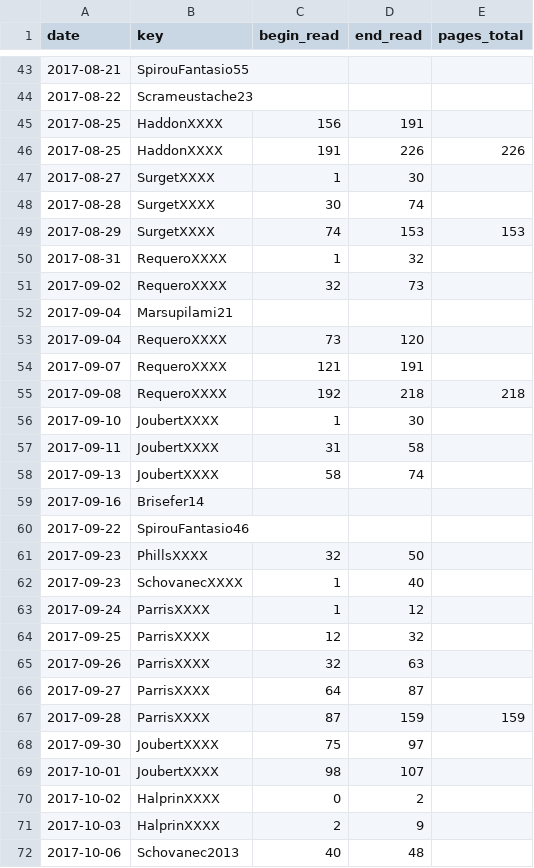
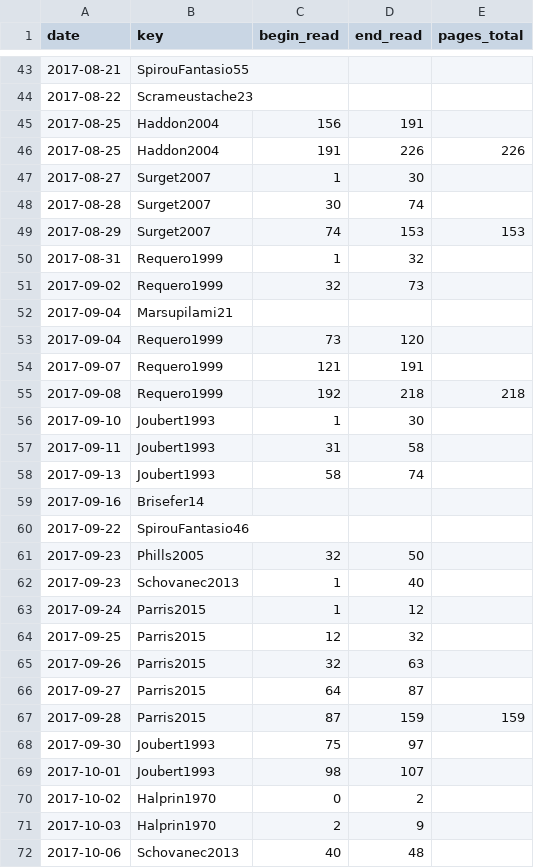
Before and after one commit to gpaumier/reading-log, a CSV file: reading_log_data_2017.csv, drawn as a sheet; only a part is shown, gaps mark what is left out; the diff covers the shown part only.

```diff
--- a/reading_log_data_2017.csv
+++ b/reading_log_data_2017.csv
@@ -44,29 +44,29 @@ date,key,begin_read,end_read,pages_total
 2017-08-22,Scrameustache23,,,
-2017-08-25,HaddonXXXX,156,191,
-2017-08-25,HaddonXXXX,191,226,226
-2017-08-27,SurgetXXXX,1,30,
-2017-08-28,SurgetXXXX,30,74,
-2017-08-29,SurgetXXXX,74,153,153
-2017-08-31,RequeroXXXX,1,32,
-2017-09-02,RequeroXXXX,32,73,
+2017-08-25,Haddon2004,156,191,
+2017-08-25,Haddon2004,191,226,226
+2017-08-27,Surget2007,1,30,
+2017-08-28,Surget2007,30,74,
+2017-08-29,Surget2007,74,153,153
+2017-08-31,Requero1999,1,32,
+2017-09-02,Requero1999,32,73,
 2017-09-04,Marsupilami21,,,
-2017-09-04,RequeroXXXX,73,120,
-2017-09-07,RequeroXXXX,121,191,
-2017-09-08,RequeroXXXX,192,218,218
-2017-09-10,JoubertXXXX,1,30,
-2017-09-11,JoubertXXXX,31,58,
-2017-09-13,JoubertXXXX,58,74,
+2017-09-04,Requero1999,73,120,
+2017-09-07,Requero1999,121,191,
+2017-09-08,Requero1999,192,218,218
+2017-09-10,Joubert1993,1,30,
+2017-09-11,Joubert1993,31,58,
+2017-09-13,Joubert1993,58,74,
 2017-09-16,Brisefer14,,,
 2017-09-22,SpirouFantasio46,,,
-2017-09-23,PhillsXXXX,32,50,
-2017-09-23,SchovanecXXXX,1,40,
-2017-09-24,ParrisXXXX,1,12,
-2017-09-25,ParrisXXXX,12,32,
-2017-09-26,ParrisXXXX,32,63,
-2017-09-27,ParrisXXXX,64,87,
-2017-09-28,ParrisXXXX,87,159,159
-2017-09-30,JoubertXXXX,75,97,
-2017-10-01,JoubertXXXX,98,107,
-2017-10-02,HalprinXXXX,0,2,
-2017-10-03,HalprinXXXX,2,9,
+2017-09-23,Phills2005,32,50,
+2017-09-23,Schovanec2013,1,40,
+2017-09-24,Parris2015,1,12,
+2017-09-25,Parris2015,12,32,
+2017-09-26,Parris2015,32,63,
+2017-09-27,Parris2015,64,87,
+2017-09-28,Parris2015,87,159,159
+2017-09-30,Joubert1993,75,97,
+2017-10-01,Joubert1993,98,107,
+2017-10-02,Halprin1970,0,2,
+2017-10-03,Halprin1970,2,9,
 2017-10-06,Schovanec2013,40,48,
```
Also changed, not shown: 63 edited cells elsewhere in this file, reading_log_data_2016.csv.
